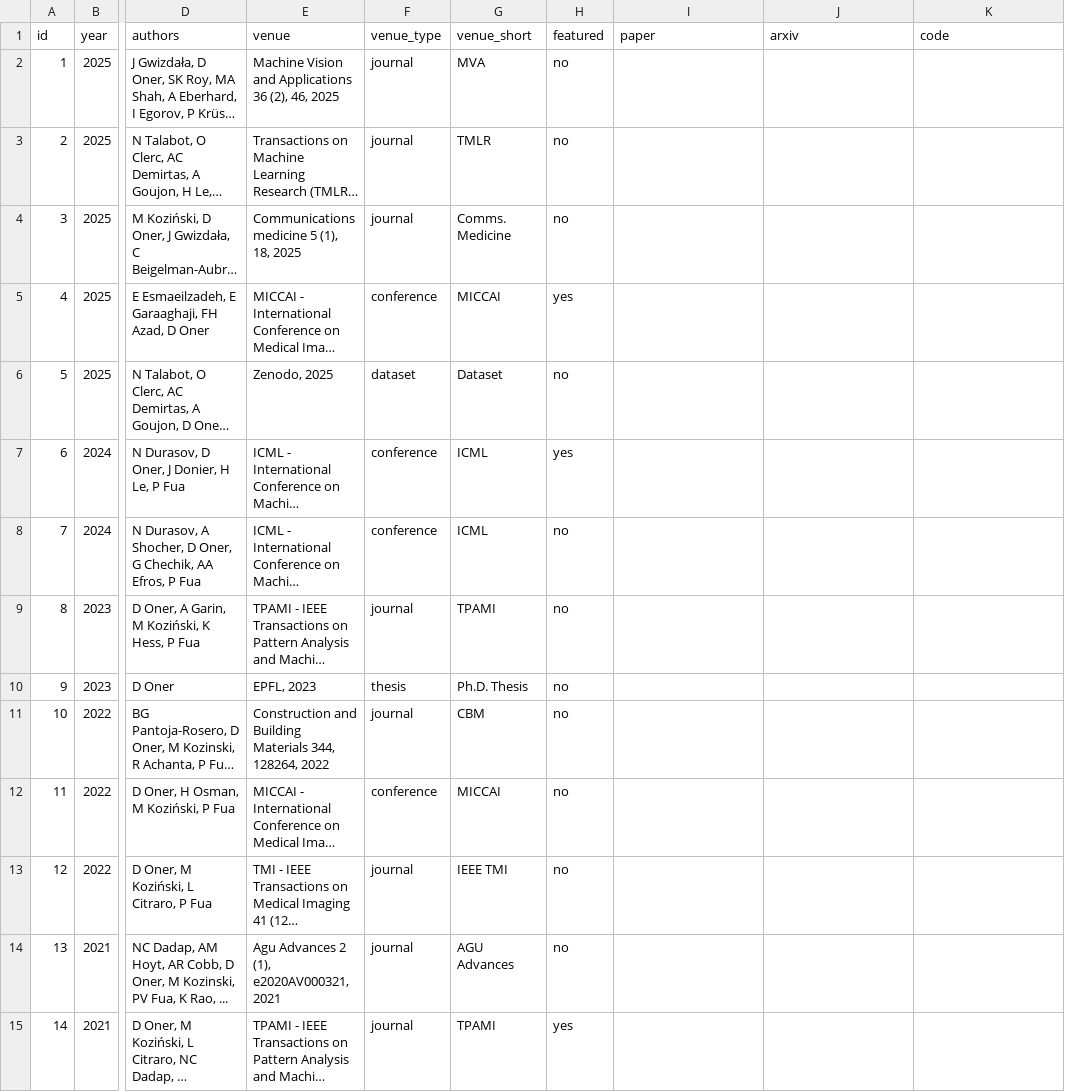
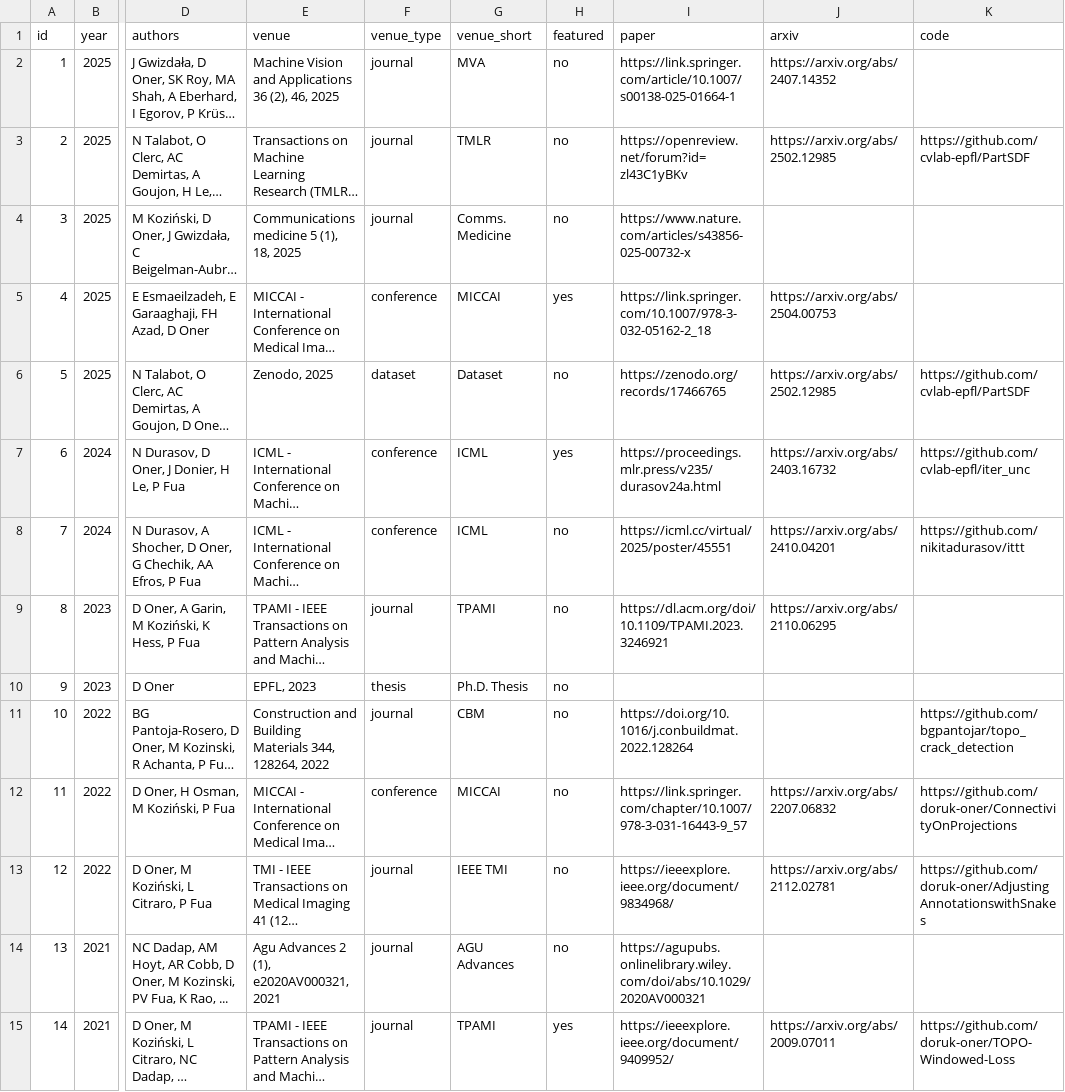
Before and after one commit to NeuraVisionLab/neuravisionlab.github.io, a CSV file: data/publications.csv, drawn as a sheet; only a part is shown, gaps mark what is left out; long unchanged cells end in …; the diff covers the shown part only; the diff names each change by its address in the sheet, - before the commit and + after, or states it on an @@ line.

Commit message:
Fill verified pub links; interactive hero canvas; declutter & polish
Publication links (verified by fetching each page; only correct ones kept):
- Filled paper / arXiv / code for 15 of 16 papers (Paper 14, arXiv 12, Code 8).
  Dropped a 404 repo and an ambiguous code attribution; the thesis has none.

Per user feedback:
- Removed the hero stats row, the "SCROLL" cue, and the hero corner labels.
- Removed the "FIG.0x /" numbering everywhere (kept the human section labels
  on the home page; sub-heroes now lead with the page title).
- Hero background is now an interactive <canvas> node graph: nodes drift and
  are attracted toward the cursor with connecting lines — "the graph follows
  the mouse". Motion-safe (off for reduced-motion / coarse pointers), DPR-aware,
  pauses on tab hide.
- "topology" highlight recoloured to a light mint (--hero-accent #6BF0AD) so it
  no longer blends into the green background; high contrast, exposed as a token.
- Removed now-dead CSS (hero-frame/corner/scroll-cue/hero-stats); README note
  updated.

```diff
--- a/data/publications.csv
+++ b/data/publications.csv
-I2 (paper): (empty)
+I2 (paper): https://link.springer.com/article/10.1007/s00138-025-01664-1
-J2 (arxiv): (empty)
+J2 (arxiv): https://arxiv.org/abs/2407.14352
-I3 (paper): (empty)
+I3 (paper): https://openreview.net/forum?id=zl43C1yBKv
-J3 (arxiv): (empty)
+J3 (arxiv): https://arxiv.org/abs/2502.12985
-K3 (code): (empty)
+K3 (code): https://github.com/cvlab-epfl/PartSDF
-I4 (paper): (empty)
+I4 (paper): https://www.nature.com/articles/s43856-025-00732-x
-I5 (paper): (empty)
+I5 (paper): https://link.springer.com/10.1007/978-3-032-05162-2_18
-J5 (arxiv): (empty)
+J5 (arxiv): https://arxiv.org/abs/2504.00753
-I6 (paper): (empty)
+I6 (paper): https://zenodo.org/records/17466765
-J6 (arxiv): (empty)
+J6 (arxiv): https://arxiv.org/abs/2502.12985
-K6 (code): (empty)
+K6 (code): https://github.com/cvlab-epfl/PartSDF
-I7 (paper): (empty)
+I7 (paper): https://proceedings.mlr.press/v235/durasov24a.html
-J7 (arxiv): (empty)
+J7 (arxiv): https://arxiv.org/abs/2403.16732
-K7 (code): (empty)
+K7 (code): https://github.com/cvlab-epfl/iter_unc
-I8 (paper): (empty)
+I8 (paper): https://icml.cc/virtual/2025/poster/45551
-J8 (arxiv): (empty)
+J8 (arxiv): https://arxiv.org/abs/2410.04201
-K8 (code): (empty)
+K8 (code): https://github.com/nikitadurasov/ittt
-I9 (paper): (empty)
+I9 (paper): https://dl.acm.org/doi/10.1109/TPAMI.2023.3246921
-J9 (arxiv): (empty)
+J9 (arxiv): https://arxiv.org/abs/2110.06295
-I11 (paper): (empty)
+I11 (paper): https://doi.org/10.1016/j.conbuildmat.2022.128264
-K11 (code): (empty)
+K11 (code): https://github.com/bgpantojar/topo_crack_detection
-I12 (paper): (empty)
+I12 (paper): https://link.springer.com/chapter/10.1007/978-3-031-16443-9_57
-J12 (arxiv): (empty)
+J12 (arxiv): https://arxiv.org/abs/2207.06832
-K12 (code): (empty)
+K12 (code): https://github.com/doruk-oner/ConnectivityOnProjections
-I13 (paper): (empty)
+I13 (paper): https://ieeexplore.ieee.org/document/9834968/
-J13 (arxiv): (empty)
+J13 (arxiv): https://arxiv.org/abs/2112.02781
-K13 (code): (empty)
+K13 (code): https://github.com/doruk-oner/AdjustingAnnotationswithSnakes
-I14 (paper): (empty)
+I14 (paper): https://agupubs.onlinelibrary.wiley.com/doi/abs/10.1029/2020AV000321
-I15 (paper): (empty)
+I15 (paper): https://ieeexplore.ieee.org/document/9409952/
-J15 (arxiv): (empty)
+J15 (arxiv): https://arxiv.org/abs/2009.07011
-K15 (code): (empty)
+K15 (code): https://github.com/doruk-oner/TOPO-Windowed-Loss
```
Also changed, not shown: 3 edited cells elsewhere in this file, 15 other files.
